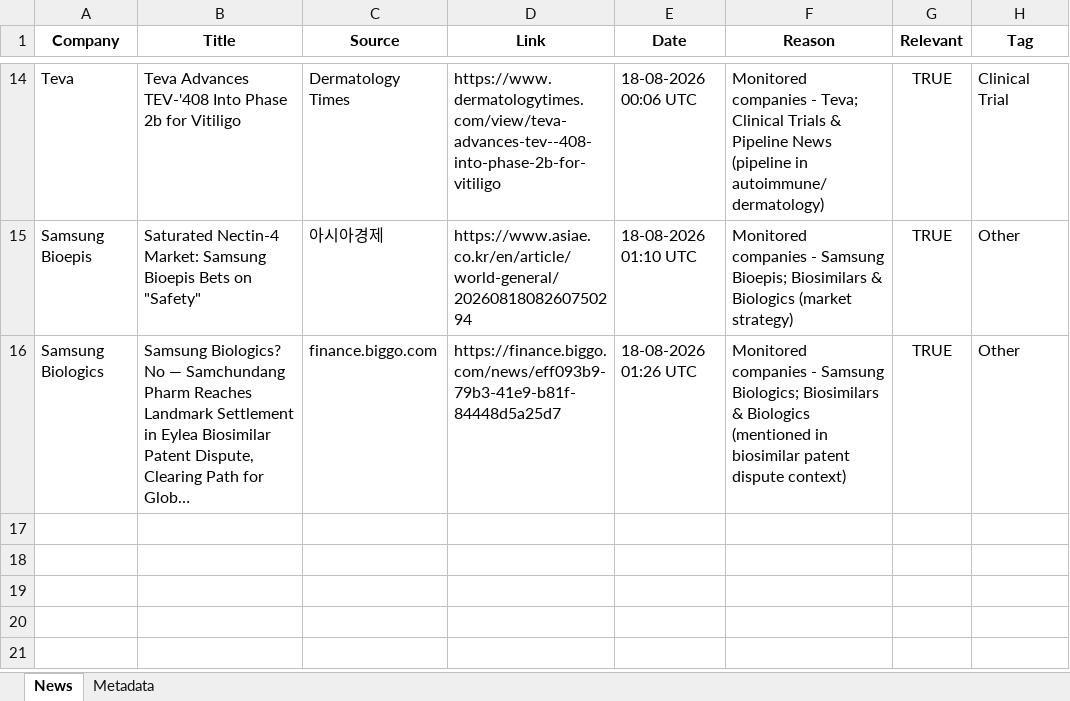
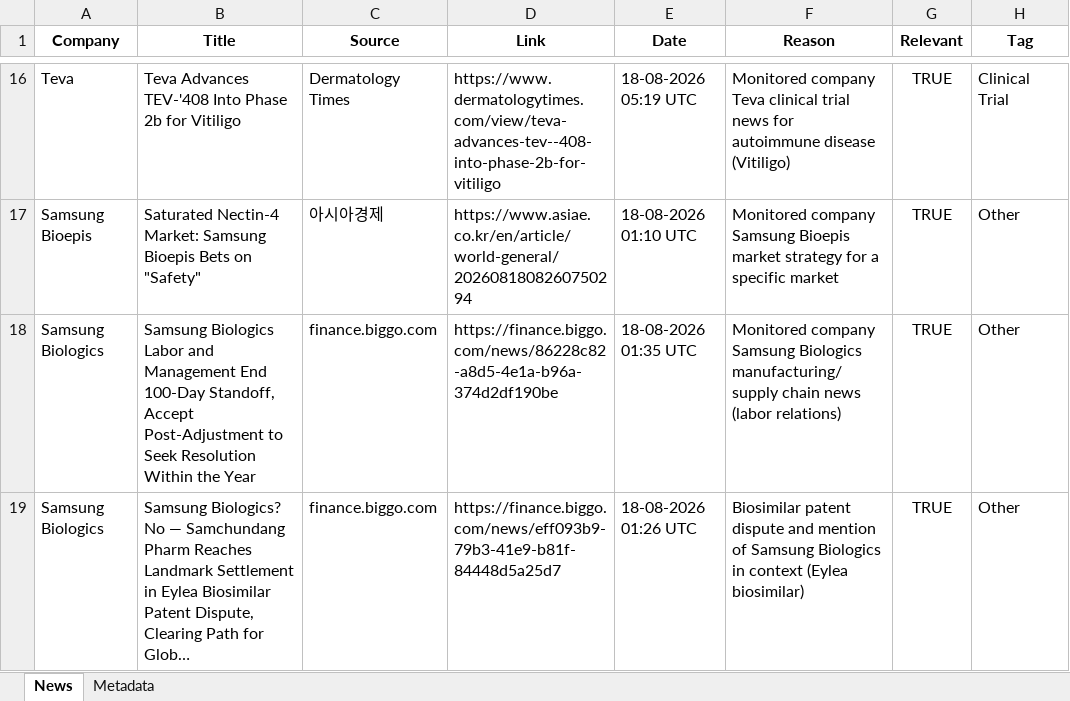
Before and after one commit to synapseKrishna/Ved, an Excel workbook: news_results.xlsx, sheet News, drawn as a sheet; only a part is shown, gaps mark what is left out; long unchanged cells end in …; values as stored, in another font and other column widths than the file's, no borders; addresses are those after the commit; the diff covers the shown part only; the diff names each change by its address in the sheet, - before the commit and + after, or states it on an @@ line.

```diff
--- a/news_results.xlsx (sheet News)
+++ b/news_results.xlsx (sheet News)
-E16 (Date): 18-08-2026 00:06 UTC
+E16 (Date): 18-08-2026 05:19 UTC
-F16 (Reason): Monitored companies - Teva; Clinical Trials & Pipeline News (pipeline in autoimmune/dermatology)
+F16 (Reason): Monitored company Teva clinical trial news for autoimmune disease (Vitiligo)
-F17 (Reason): Monitored companies - Samsung Bioepis; Biosimilars & Biologics (market strategy)
+F17 (Reason): Monitored company Samsung Bioepis market strategy for a specific market
+row 18: Samsung Biologics | Samsung Biologics Labor and Management End 100-Day Standoff, Accept Post-Adjustment to Seek Resolution Within the Year | finance.biggo.com | https://finance.biggo.com/news/86228c82-a8d5-4e1a-b96a-374d2df190be | 18-08-2026 01:35 UTC | Monitored company Samsung Biologics manufacturing/supply chain news (labor relations) | TRUE | Other
-F19 (Reason): Monitored companies - Samsung Biologics; Biosimilars & Biologics (mentioned in biosimilar patent dispute context)
+F19 (Reason): Biosimilar patent dispute and mention of Samsung Biologics in context (Eylea biosimilar)
```
Also changed, not shown: 5 added rows, 3 removed rows and 25 edited cells elsewhere in this sheet, sheet Metadata, news_results_raw.xlsx.
